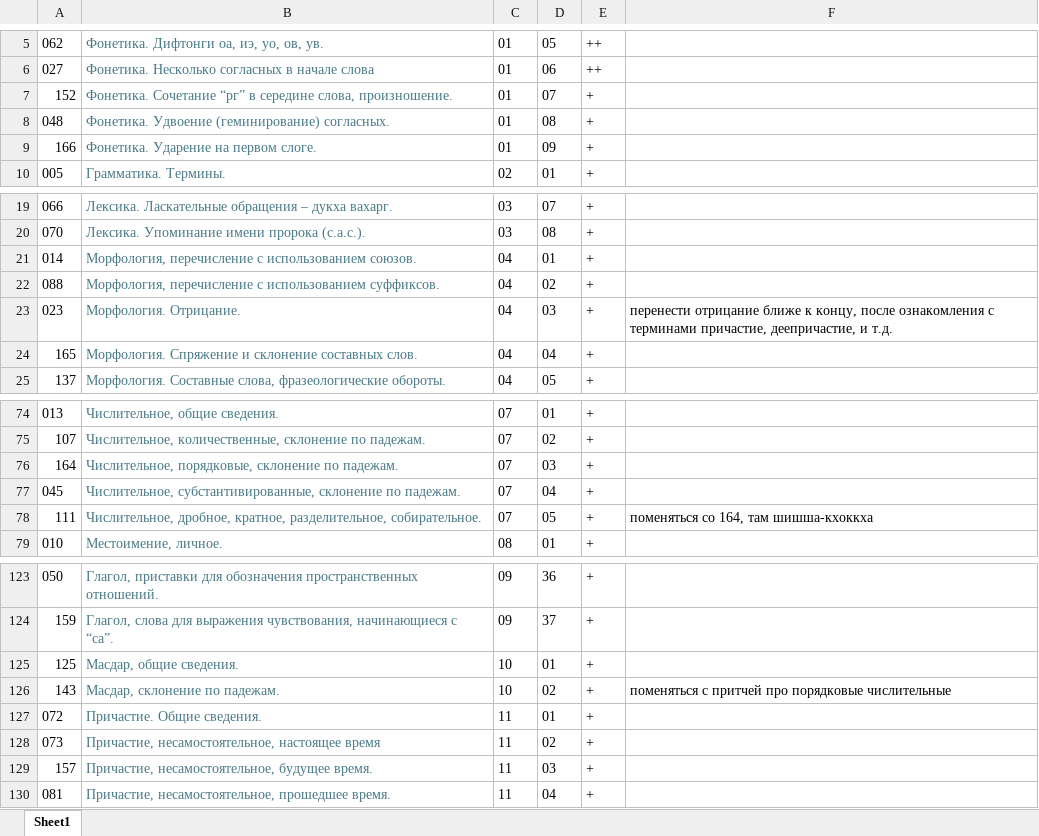
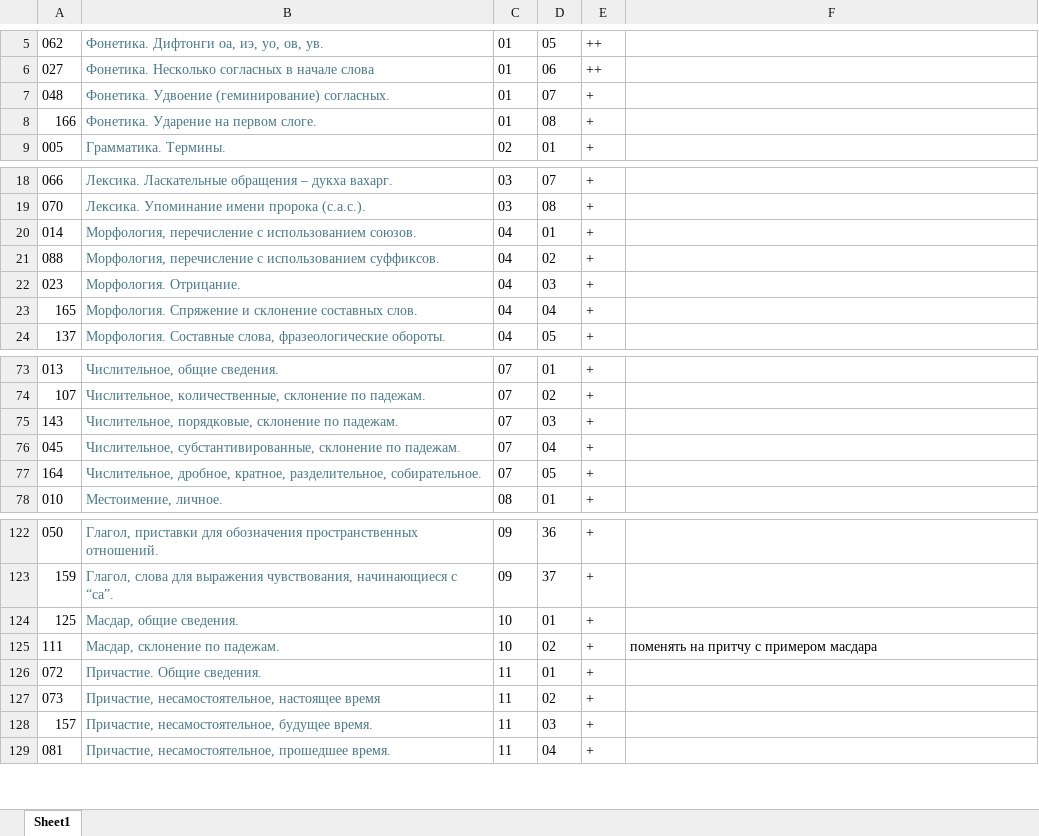
Before and after one commit to bumbari/dahkilgov, an Excel workbook: p/content_by_grammar.xlsx, sheet Sheet1, drawn as a sheet; only a part is shown, gaps mark what is left out; values as stored, in another font and other column widths than the file's, no borders; removed rows and columns are numbered as before the commit, all else as after; the diff covers the shown part only; the diff names each change by its address in the sheet, - before the commit and + after, or states it on an @@ line.

```diff
--- a/p/content_by_grammar.xlsx (sheet Sheet1)
+++ b/p/content_by_grammar.xlsx (sheet Sheet1)
-row 7: 152 | Фонетика. Сочетание “рг” в середине слова, произношение. | 01 | 07 | +
-D7: 08
+D7: 07
-D8: 09
+D8: 08
-F22: перенести отрицание ближе к концу, после ознакомления с терминами причастие, деепричастие, и т.д.
+F22: (empty)
-A75: 164
+A75: 143
-A77: 111
+A77: 164
-F77: поменяться со 164, там шишша-кхоккха
+F77: (empty)
-A125: 143
+A125: 111
-F125: поменяться с притчей про порядковые числительные
+F125: поменять на притчу с примером масдара
```
Also changed, not shown: 4 added rows, 3 removed rows and 50 edited cells elsewhere in this sheet, 1 other file.
